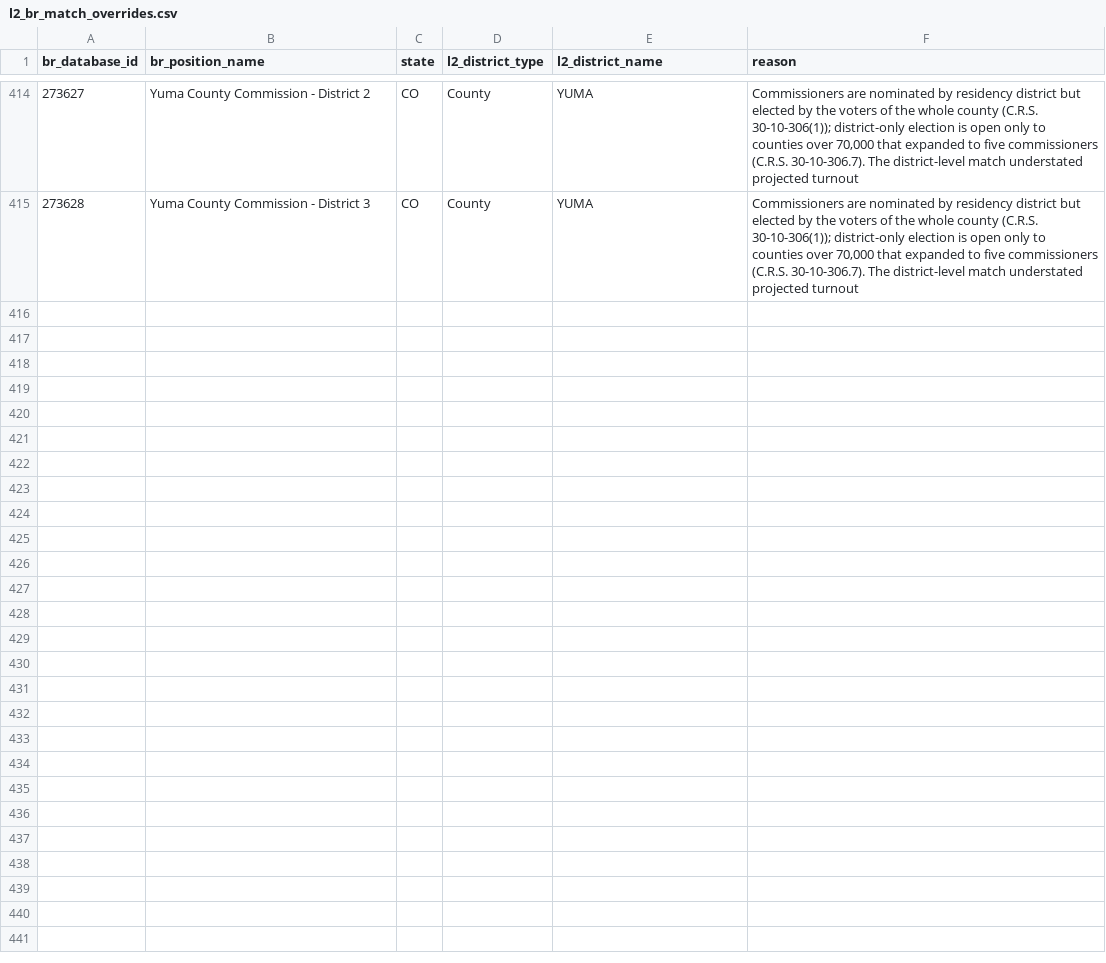
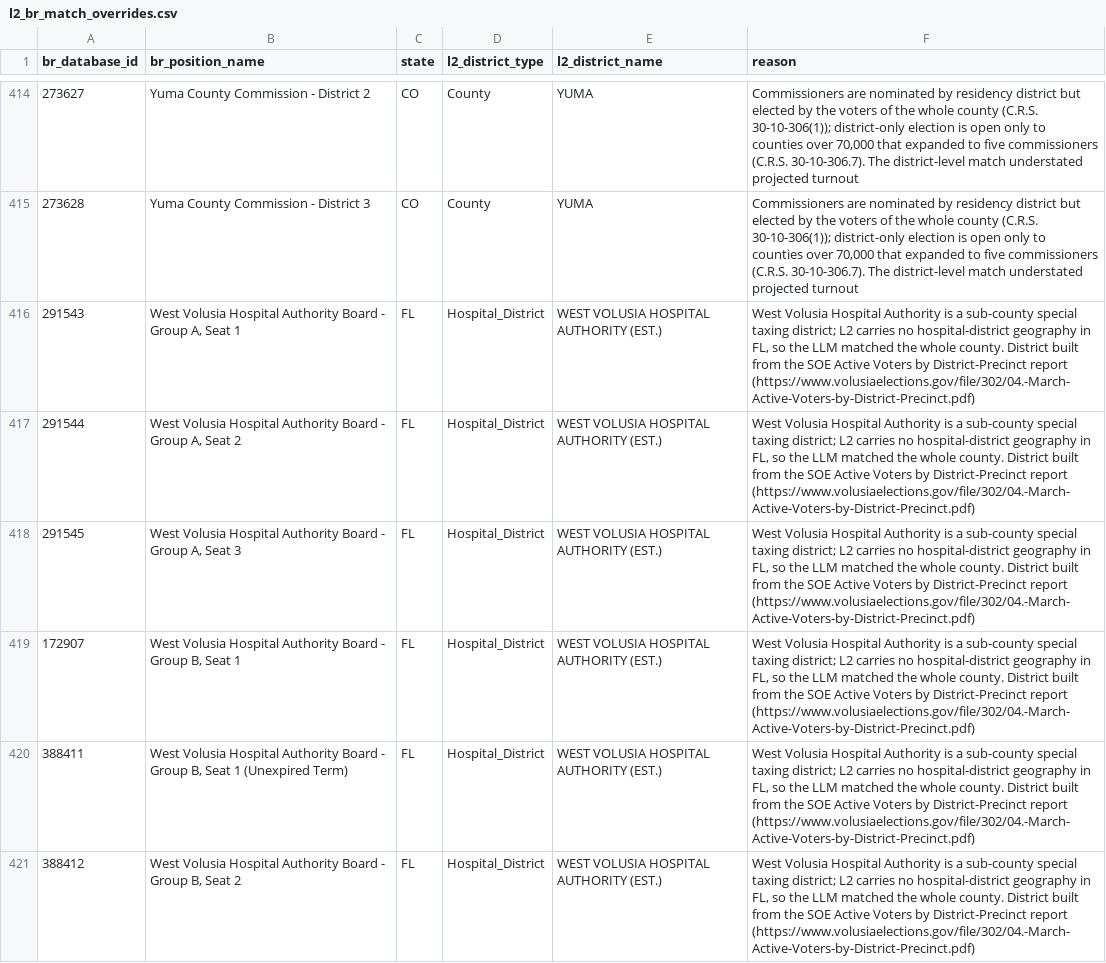
Before and after one commit to thegoodparty/gp-data-platform, a CSV file: dbt/project/seeds/l2_br_match_overrides.csv, drawn as a sheet; only a part is shown, gaps mark what is left out; the diff names each change by its address in the sheet, - before the commit and + after, or states it on an @@ line.

```diff
--- a/dbt/project/seeds/l2_br_match_overrides.csv
+++ b/dbt/project/seeds/l2_br_match_overrides.csv
+row 416: 291543 | West Volusia Hospital Authority Board - Group A, Seat 1 | FL | Hospital_District | WEST VOLUSIA HOSPITAL AUTHORITY (EST.) | West Volusia Hospital Authority is a sub-county special taxing district; L2 carries no hospital-district geography in FL, so the LLM matched the whole county. District built from the SOE Active Voters by District-Precinct report (https://www.volusiaelections.gov/file/302/04.-March-Active-Voters-by-District-Precinct.pdf)
+row 417: 291544 | West Volusia Hospital Authority Board - Group A, Seat 2 | FL | Hospital_District | WEST VOLUSIA HOSPITAL AUTHORITY (EST.) | West Volusia Hospital Authority is a sub-county special taxing district; L2 carries no hospital-district geography in FL, so the LLM matched the whole county. District built from the SOE Active Voters by District-Precinct report (https://www.volusiaelections.gov/file/302/04.-March-Active-Voters-by-District-Precinct.pdf)
+row 418: 291545 | West Volusia Hospital Authority Board - Group A, Seat 3 | FL | Hospital_District | WEST VOLUSIA HOSPITAL AUTHORITY (EST.) | West Volusia Hospital Authority is a sub-county special taxing district; L2 carries no hospital-district geography in FL, so the LLM matched the whole county. District built from the SOE Active Voters by District-Precinct report (https://www.volusiaelections.gov/file/302/04.-March-Active-Voters-by-District-Precinct.pdf)
+row 419: 172907 | West Volusia Hospital Authority Board - Group B, Seat 1 | FL | Hospital_District | WEST VOLUSIA HOSPITAL AUTHORITY (EST.) | West Volusia Hospital Authority is a sub-county special taxing district; L2 carries no hospital-district geography in FL, so the LLM matched the whole county. District built from the SOE Active Voters by District-Precinct report (https://www.volusiaelections.gov/file/302/04.-March-Active-Voters-by-District-Precinct.pdf)
+row 420: 388411 | West Volusia Hospital Authority Board - Group B, Seat 1 (Unexpired Term) | FL | Hospital_District | WEST VOLUSIA HOSPITAL AUTHORITY (EST.) | West Volusia Hospital Authority is a sub-county special taxing district; L2 carries no hospital-district geography in FL, so the LLM matched the whole county. District built from the SOE Active Voters by District-Precinct report (https://www.volusiaelections.gov/file/302/04.-March-Active-Voters-by-District-Precinct.pdf)
+row 421: 388412 | West Volusia Hospital Authority Board - Group B, Seat 2 | FL | Hospital_District | WEST VOLUSIA HOSPITAL AUTHORITY (EST.) | West Volusia Hospital Authority is a sub-county special taxing district; L2 carries no hospital-district geography in FL, so the LLM matched the whole county. District built from the SOE Active Voters by District-Precinct report (https://www.volusiaelections.gov/file/302/04.-March-Active-Voters-by-District-Precinct.pdf)
```
Also changed, not shown: 2 other files.
